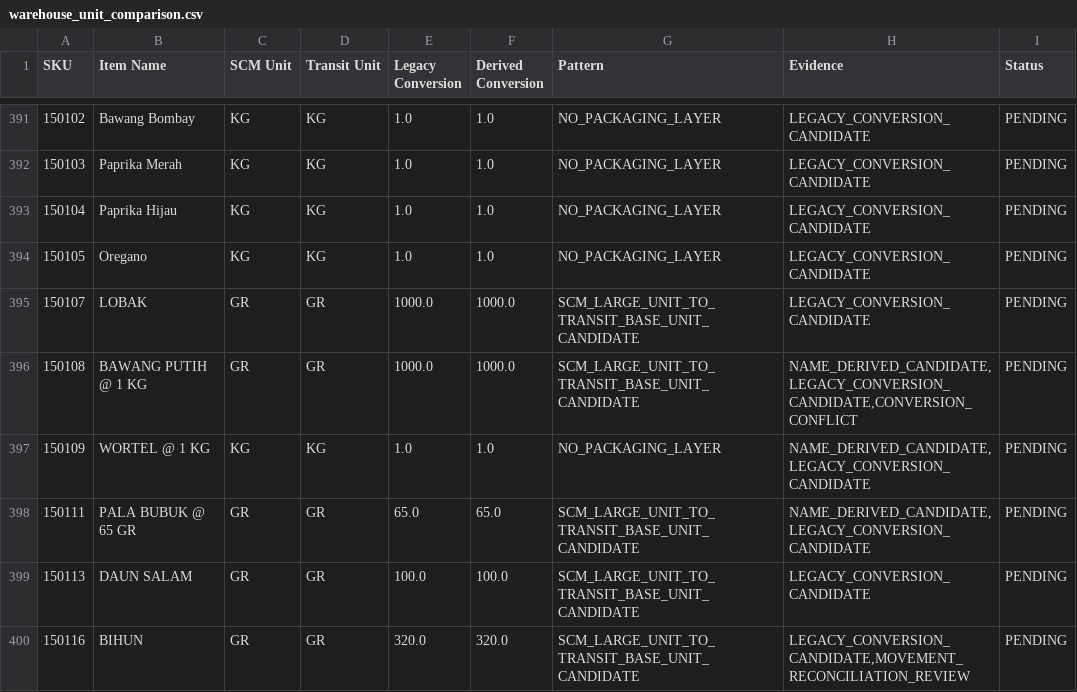
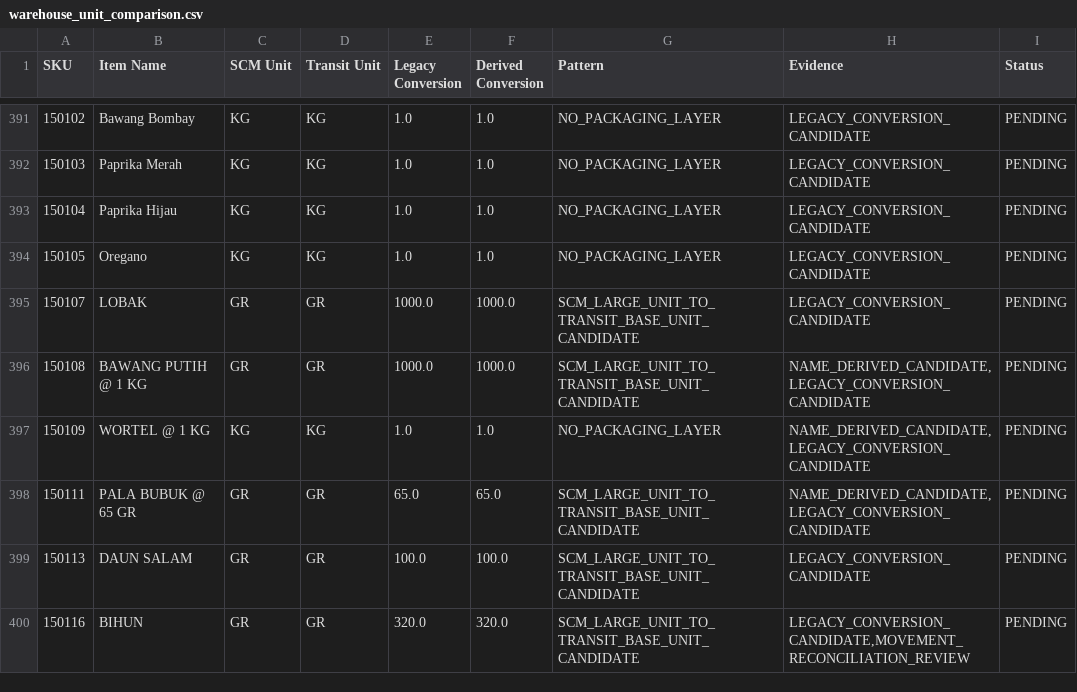
Before and after one commit to fitriiisatya-rgb/Inventory, a CSV file: migration/workspace/normalized/warehouse_unit_comparison.csv, drawn as a sheet; only a part is shown, gaps mark what is left out; the diff covers the shown part only.

```diff
--- a/migration/workspace/normalized/warehouse_unit_comparison.csv
+++ b/migration/workspace/normalized/warehouse_unit_comparison.csv
@@ -395,3 +395,3 @@ SKU,Item Name,SCM Unit,Transit Unit,Legacy Conversion,Derived Conversion,Pattern
 150107,LOBAK,GR,GR,1000.0,1000.0,SCM_LARGE_UNIT_TO_TRANSIT_BASE_UNIT_CANDIDATE,LEGACY_CONVERSION_CANDIDATE,PENDING
-150108,BAWANG PUTIH @ 1 KG,GR,GR,1000.0,1000.0,SCM_LARGE_UNIT_TO_TRANSIT_BASE_UNIT_CANDIDATE,"NAME_DERIVED_CANDIDATE,LEGACY_CONVERSION_CANDIDATE,CONVERSION_CONFLICT",PENDING
+150108,BAWANG PUTIH @ 1 KG,GR,GR,1000.0,1000.0,SCM_LARGE_UNIT_TO_TRANSIT_BASE_UNIT_CANDIDATE,"NAME_DERIVED_CANDIDATE,LEGACY_CONVERSION_CANDIDATE",PENDING
 150109,WORTEL @ 1 KG,KG,KG,1.0,1.0,NO_PACKAGING_LAYER,"NAME_DERIVED_CANDIDATE,LEGACY_CONVERSION_CANDIDATE",PENDING
```
Also changed, not shown: 42 edited cells elsewhere in this file, 8 other files.
